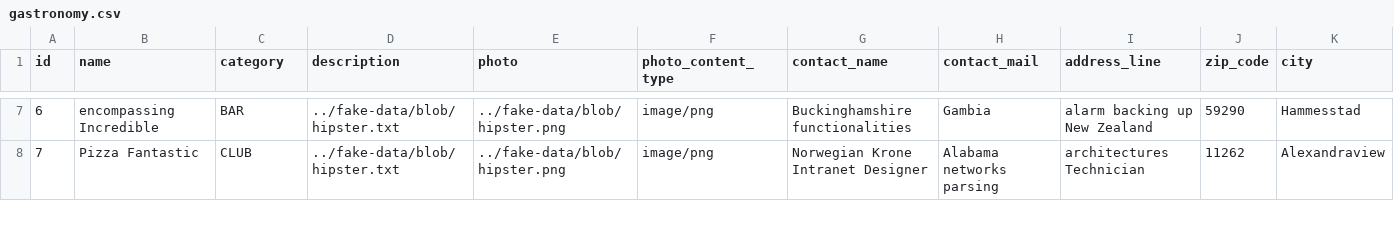
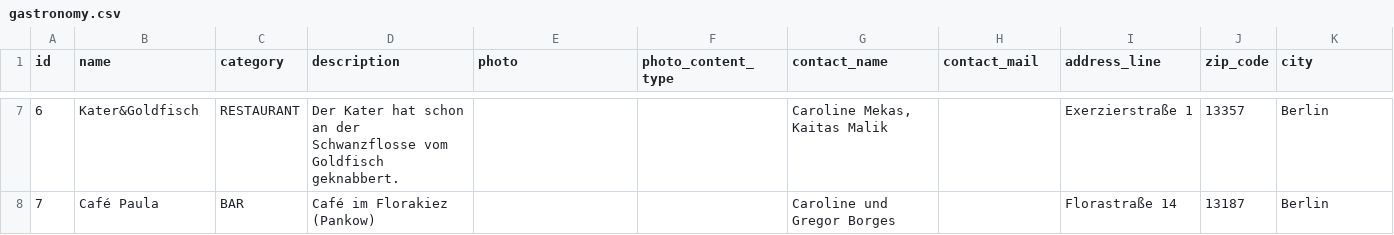
Before and after one commit to savethepub/webapp, a CSV file: src/main/resources/config/liquibase/fake-data/gastronomy.csv, drawn as a sheet; only a part is shown, gaps mark what is left out; the diff covers the shown part only; the diff names each change by its address in the sheet, - before the commit and + after, or states it on an @@ line.

```diff
--- a/src/main/resources/config/liquibase/fake-data/gastronomy.csv
+++ b/src/main/resources/config/liquibase/fake-data/gastronomy.csv
-B7 (name): encompassing Incredible
+B7 (name): Kater&Goldfisch
-C7 (category): BAR
+C7 (category): RESTAURANT
-D7 (description): ../fake-data/blob/hipster.txt
+D7 (description): Der Kater hat schon an der Schwanzflosse vom Goldfisch geknabbert.
-E7:E8 (photo): ../fake-data/blob/hipster.png
+E7:E8 (photo): (empty)
-F7:F8 (photo_content_type): image/png
+F7:F8 (photo_content_type): (empty)
-G7 (contact_name): Buckinghamshire functionalities
+G7 (contact_name): Caroline Mekas, Kaitas Malik
-H7 (contact_mail): Gambia
+H7 (contact_mail): (empty)
-I7 (address_line): alarm backing up New Zealand
+I7 (address_line): Exerzierstraße 1
-J7 (zip_code): 59290
+J7 (zip_code): 13357
-K7 (city): Hammesstad
+K7 (city): Berlin
-B8 (name): Pizza Fantastic
+B8 (name): Café Paula
-C8 (category): CLUB
+C8 (category): BAR
-D8 (description): ../fake-data/blob/hipster.txt
+D8 (description): Café im Florakiez (Pankow)
-G8 (contact_name): Norwegian Krone Intranet Designer
+G8 (contact_name): Caroline und Gregor Borges
-H8 (contact_mail): Alabama networks parsing
+H8 (contact_mail): (empty)
-I8 (address_line): architectures Technician
+I8 (address_line): Florastraße 14
-J8 (zip_code): 11262
+J8 (zip_code): 13187
-K8 (city): Alexandraview
+K8 (city): Berlin
```
Also changed, not shown: 106 edited cells elsewhere in this file, 4 other files.
